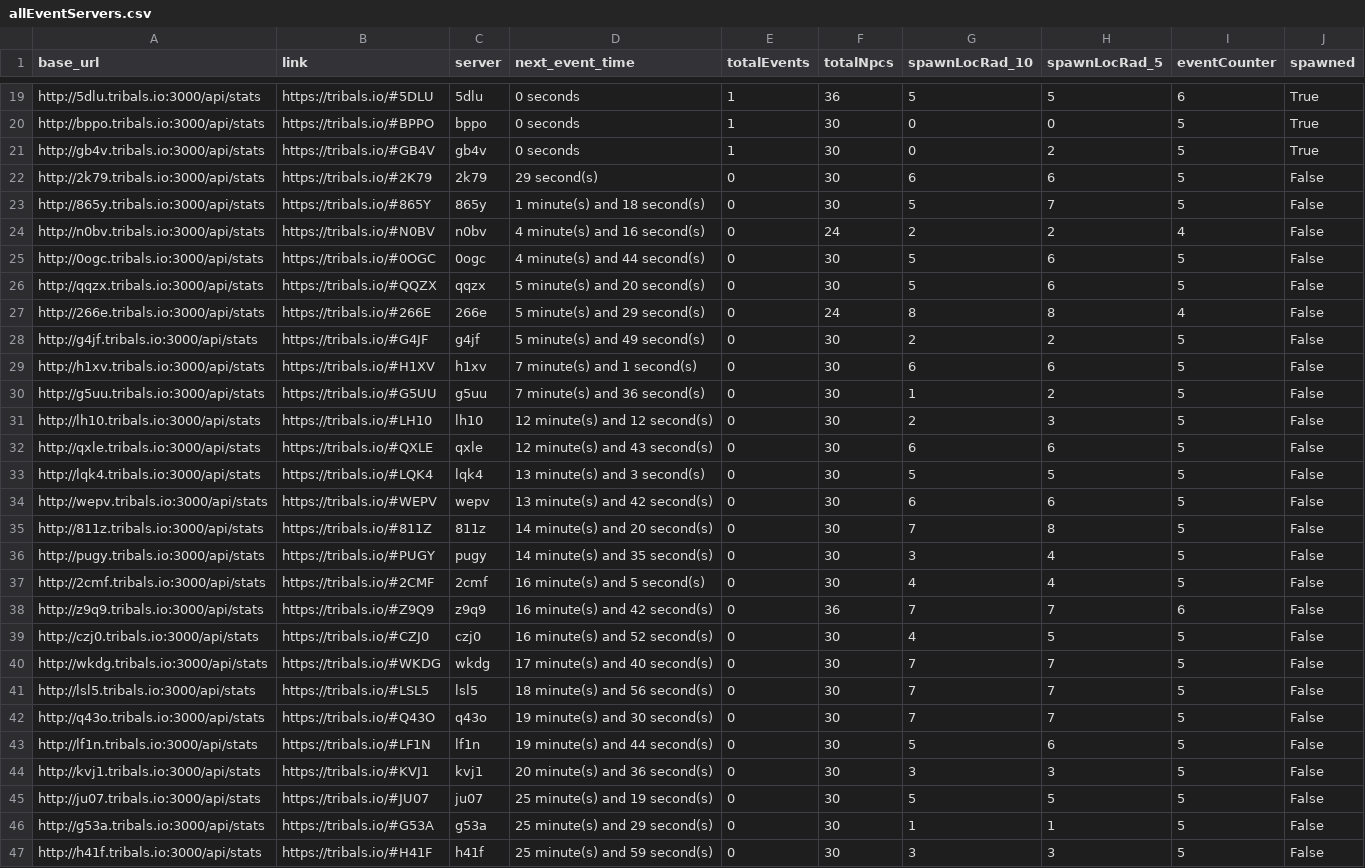
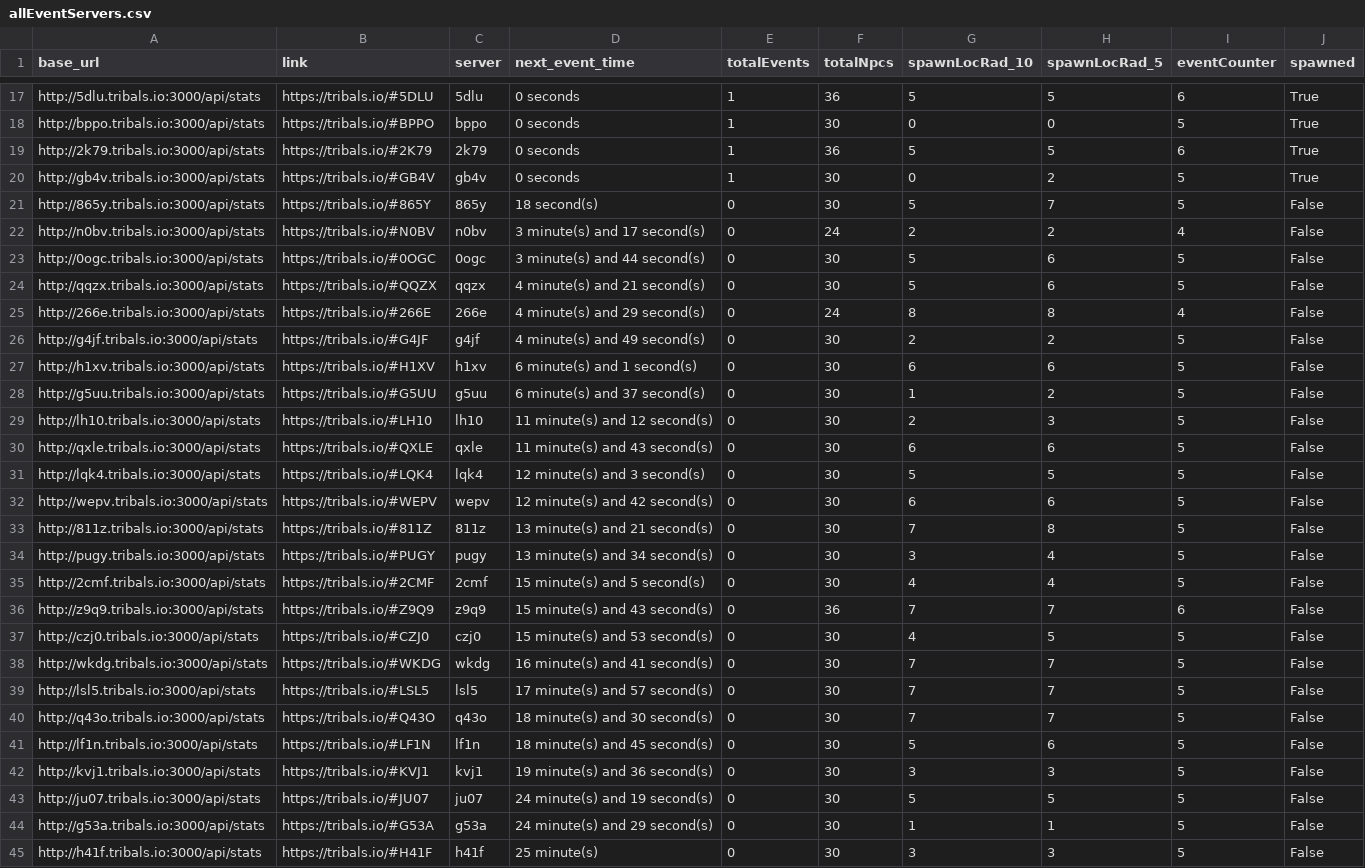
Before and after one commit to HCWcoder/adad, a CSV file: allEventServers.csv, drawn as a sheet; only a part is shown, gaps mark what is left out; removed rows and columns are numbered as before the commit, all else as after; the diff covers the shown part only; the diff names each change by its address in the sheet, - before the commit and + after, or states it on an @@ line.

```diff
--- a/allEventServers.csv
+++ b/allEventServers.csv
+row 19: http://2k79.tribals.io:3000/api/stats | https://tribals.io/#2K79 | 2k79 | 0 seconds | 1 | 36 | 5 | 5 | 6 | True
-row 22: http://2k79.tribals.io:3000/api/stats | https://tribals.io/#2K79 | 2k79 | 29 second(s) | 0 | 30 | 6 | 6 | 5 | False
-D21 (next_event_time): 1 minute(s) and 18 second(s)
+D21 (next_event_time): 18 second(s)
-D22 (next_event_time): 4 minute(s) and 16 second(s)
+D22 (next_event_time): 3 minute(s) and 17 second(s)
-D23 (next_event_time): 4 minute(s) and 44 second(s)
+D23 (next_event_time): 3 minute(s) and 44 second(s)
-D24 (next_event_time): 5 minute(s) and 20 second(s)
+D24 (next_event_time): 4 minute(s) and 21 second(s)
-D25 (next_event_time): 5 minute(s) and 29 second(s)
+D25 (next_event_time): 4 minute(s) and 29 second(s)
-D26 (next_event_time): 5 minute(s) and 49 second(s)
+D26 (next_event_time): 4 minute(s) and 49 second(s)
-D27 (next_event_time): 7 minute(s) and 1 second(s)
+D27 (next_event_time): 6 minute(s) and 1 second(s)
-D28 (next_event_time): 7 minute(s) and 36 second(s)
+D28 (next_event_time): 6 minute(s) and 37 second(s)
-D29 (next_event_time): 12 minute(s) and 12 second(s)
+D29 (next_event_time): 11 minute(s) and 12 second(s)
-D30 (next_event_time): 12 minute(s) and 43 second(s)
+D30 (next_event_time): 11 minute(s) and 43 second(s)
-D31 (next_event_time): 13 minute(s) and 3 second(s)
+D31 (next_event_time): 12 minute(s) and 3 second(s)
-D32 (next_event_time): 13 minute(s) and 42 second(s)
+D32 (next_event_time): 12 minute(s) and 42 second(s)
-D33 (next_event_time): 14 minute(s) and 20 second(s)
+D33 (next_event_time): 13 minute(s) and 21 second(s)
-D34 (next_event_time): 14 minute(s) and 35 second(s)
+D34 (next_event_time): 13 minute(s) and 34 second(s)
-D35 (next_event_time): 16 minute(s) and 5 second(s)
+D35 (next_event_time): 15 minute(s) and 5 second(s)
-D36 (next_event_time): 16 minute(s) and 42 second(s)
+D36 (next_event_time): 15 minute(s) and 43 second(s)
-D37 (next_event_time): 16 minute(s) and 52 second(s)
+D37 (next_event_time): 15 minute(s) and 53 second(s)
-D38 (next_event_time): 17 minute(s) and 40 second(s)
+D38 (next_event_time): 16 minute(s) and 41 second(s)
-D39 (next_event_time): 18 minute(s) and 56 second(s)
+D39 (next_event_time): 17 minute(s) and 57 second(s)
-D40 (next_event_time): 19 minute(s) and 30 second(s)
+D40 (next_event_time): 18 minute(s) and 30 second(s)
-D41 (next_event_time): 19 minute(s) and 44 second(s)
+D41 (next_event_time): 18 minute(s) and 45 second(s)
-D42 (next_event_time): 20 minute(s) and 36 second(s)
+D42 (next_event_time): 19 minute(s) and 36 second(s)
-D43 (next_event_time): 25 minute(s) and 19 second(s)
+D43 (next_event_time): 24 minute(s) and 19 second(s)
-D44 (next_event_time): 25 minute(s) and 29 second(s)
+D44 (next_event_time): 24 minute(s) and 29 second(s)
-D45 (next_event_time): 25 minute(s) and 59 second(s)
+D45 (next_event_time): 25 minute(s)
```
Also changed, not shown: 2 added rows, 2 removed rows, 2 moved rows and 54 edited cells elsewhere in this file.
